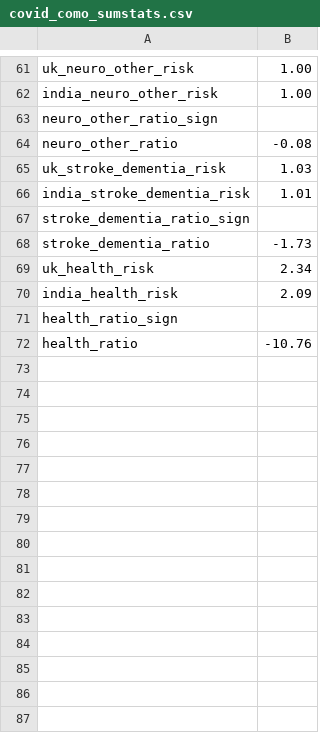
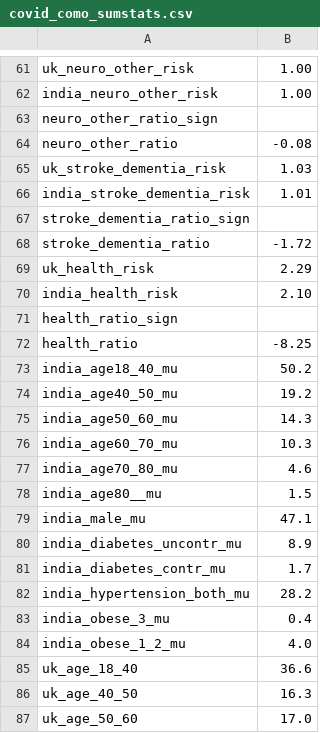
Before and after one commit to devdatalab/covid, a CSV file: como/r/covid_como_sumstats.csv (was como/a/covid_como_sumstats.csv), drawn as a sheet; only a part is shown, gaps mark what is left out; the diff covers the shown part only.

Commit message:
move sumstats.csv to results, fix age bin prevalences

```diff
--- a/como/a/covid_como_sumstats.csv
+++ b/como/r/covid_como_sumstats.csv
@@ -67,6 +67,21 @@ india_stroke_dementia_risk,1.01
 stroke_dementia_ratio_sign,
-stroke_dementia_ratio,-1.73
-uk_health_risk,2.34
-india_health_risk,2.09
+stroke_dementia_ratio,-1.72
+uk_health_risk,2.29
+india_health_risk,2.10
 health_ratio_sign,
-health_ratio,-10.76
+health_ratio,-8.25
+india_age18_40_mu,50.2
+india_age40_50_mu,19.2
+india_age50_60_mu,14.3
+india_age60_70_mu,10.3
+india_age70_80_mu,4.6
+india_age80__mu,1.5
+india_male_mu,47.1
+india_diabetes_uncontr_mu,8.9
+india_diabetes_contr_mu,1.7
+india_hypertension_both_mu,28.2
+india_obese_3_mu,0.4
+india_obese_1_2_mu,4.0
+uk_age_18_40,36.6
+uk_age_40_50,16.3
+uk_age_50_60,17.0
```
Also changed, not shown: 32 added rows and 9 edited cells elsewhere in this file, 5 other files.
